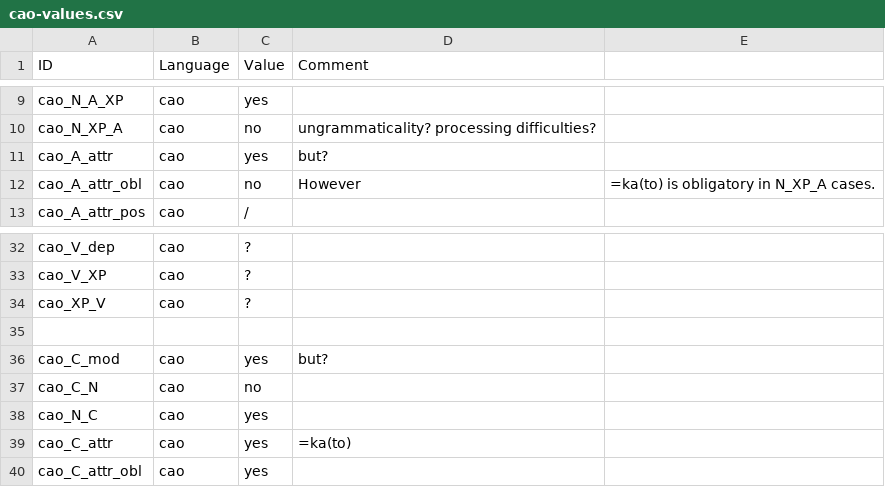
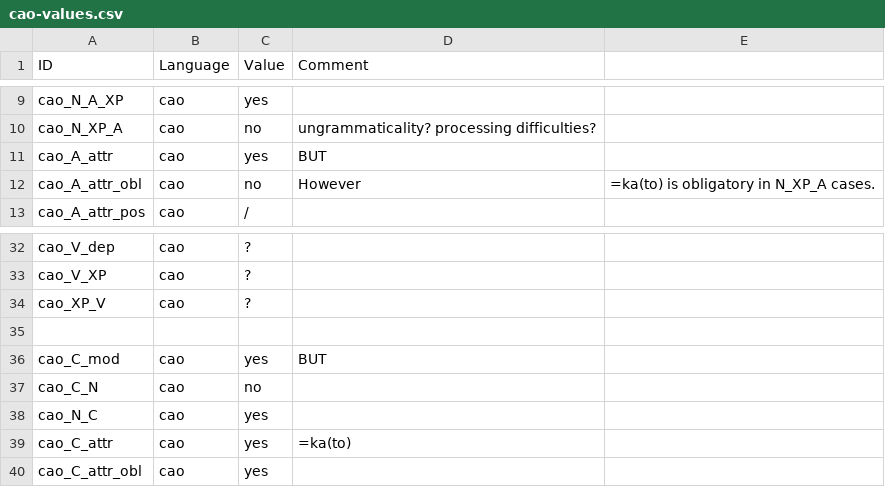
Before and after one commit to lxynk/nmdb-data, a CSV file: raw/cao-values.csv, drawn as a sheet; only a part is shown, gaps mark what is left out.

Commit message:
Update cao-values.csv

```diff
--- a/raw/cao-values.csv
+++ b/raw/cao-values.csv
@@ -10,3 +10,3 @@ cao_N_A_XP,cao,yes,
 cao_N_XP_A,cao,no,ungrammaticality? processing difficulties?
-cao_A_attr,cao,yes,but?
+cao_A_attr,cao,yes,BUT
 cao_A_attr_obl,cao,no,However, =ka(to) is obligatory in N_XP_A cases.
@@ -35,3 +35,3 @@ cao_XP_V,cao,?,
 ,,,
-cao_C_mod,cao,yes,but?
+cao_C_mod,cao,yes,BUT
 cao_C_N,cao,no,
```
